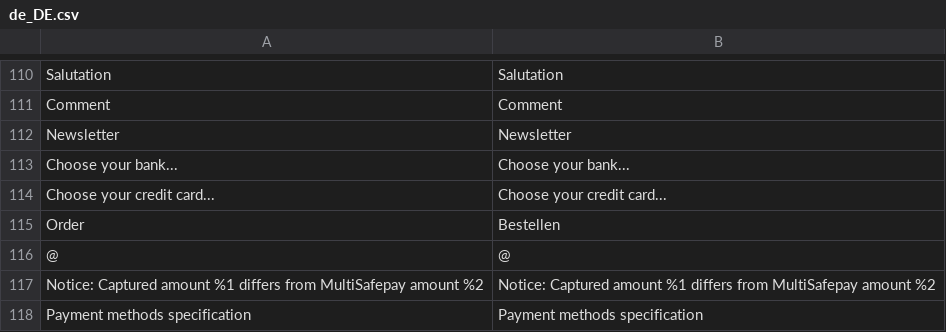
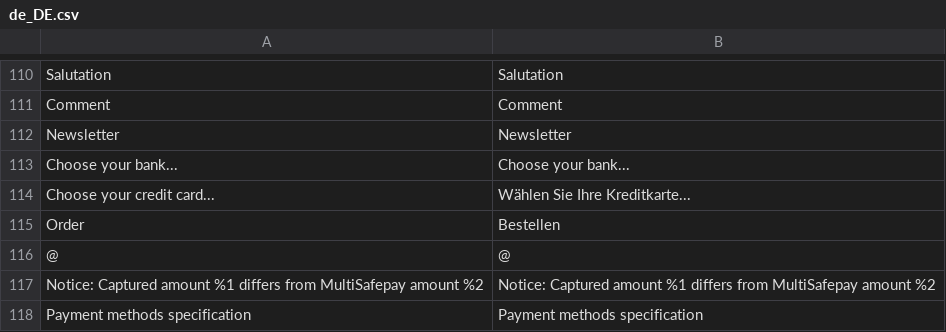
Before and after one commit to MultiSafepay/Magento2Msp, a CSV file: i18n/de_DE.csv, drawn as a sheet; only a part is shown, gaps mark what is left out.

Commit message:
PLGMAGTWOS-454: Translated 'Choose your creditcard' to German

```diff
--- a/i18n/de_DE.csv
+++ b/i18n/de_DE.csv
@@ -113,3 +113,3 @@ Newsletter,Newsletter
 "Choose your bank...","Choose your bank..."
-"Choose your credit card...","Choose your credit card..."
+"Choose your credit card...","Wählen Sie Ihre Kreditkarte..."
 "Order", "Bestellen"
```
